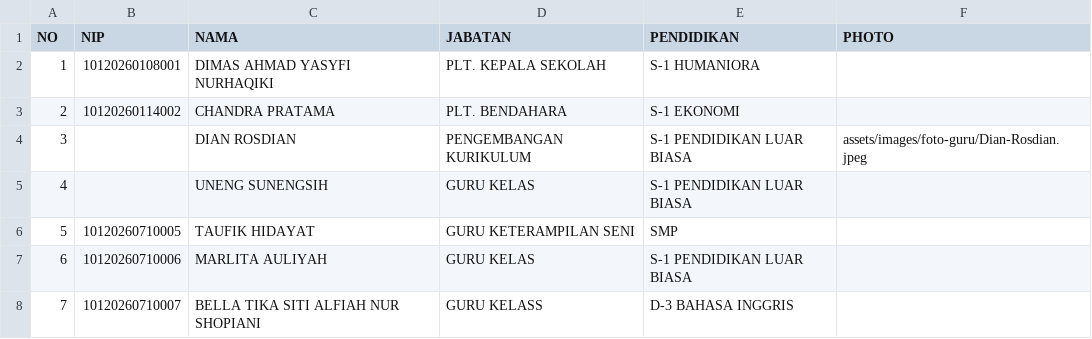
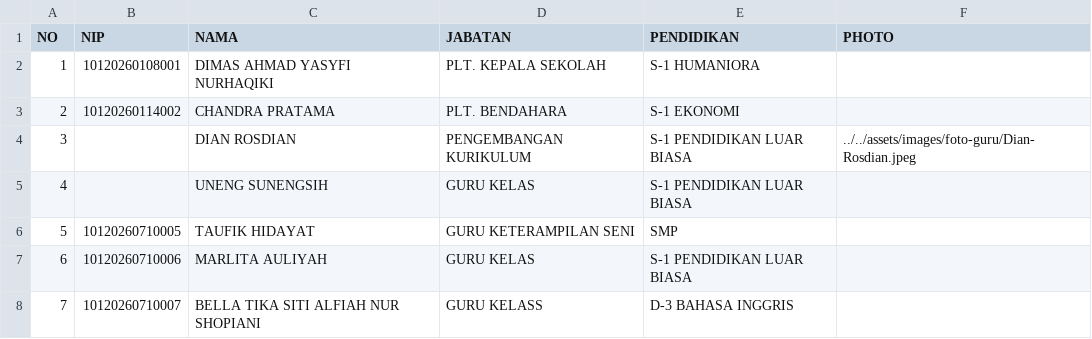
Before and after one commit to Ryobros/slb_website_landing_page, a CSV file: assets/data/daftar_guru_dan_tendik.csv, drawn as a sheet.

Commit message:
update data guru

```diff
--- a/assets/data/daftar_guru_dan_tendik.csv
+++ b/assets/data/daftar_guru_dan_tendik.csv
@@ -3,3 +3,3 @@ NO,NIP,NAMA,JABATAN,PENDIDIKAN,PHOTO
 2,10120260114002,CHANDRA PRATAMA,PLT. BENDAHARA,S-1 EKONOMI
-3,,DIAN ROSDIAN,PENGEMBANGAN KURIKULUM,S-1 PENDIDIKAN LUAR BIASA, assets/images/foto-guru/Dian-Rosdian.jpeg
+3,,DIAN ROSDIAN,PENGEMBANGAN KURIKULUM,S-1 PENDIDIKAN LUAR BIASA, ../../assets/images/foto-guru/Dian-Rosdian.jpeg
 4,,UNENG SUNENGSIH,GURU KELAS,S-1 PENDIDIKAN LUAR BIASA
```
